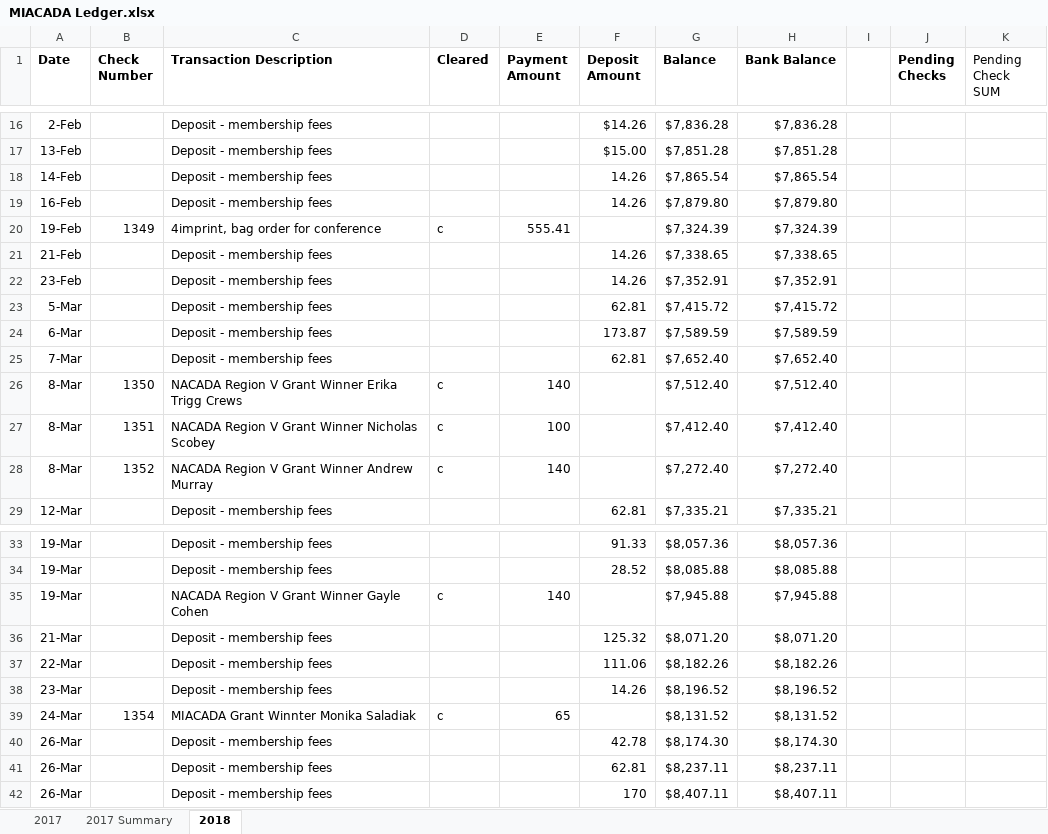
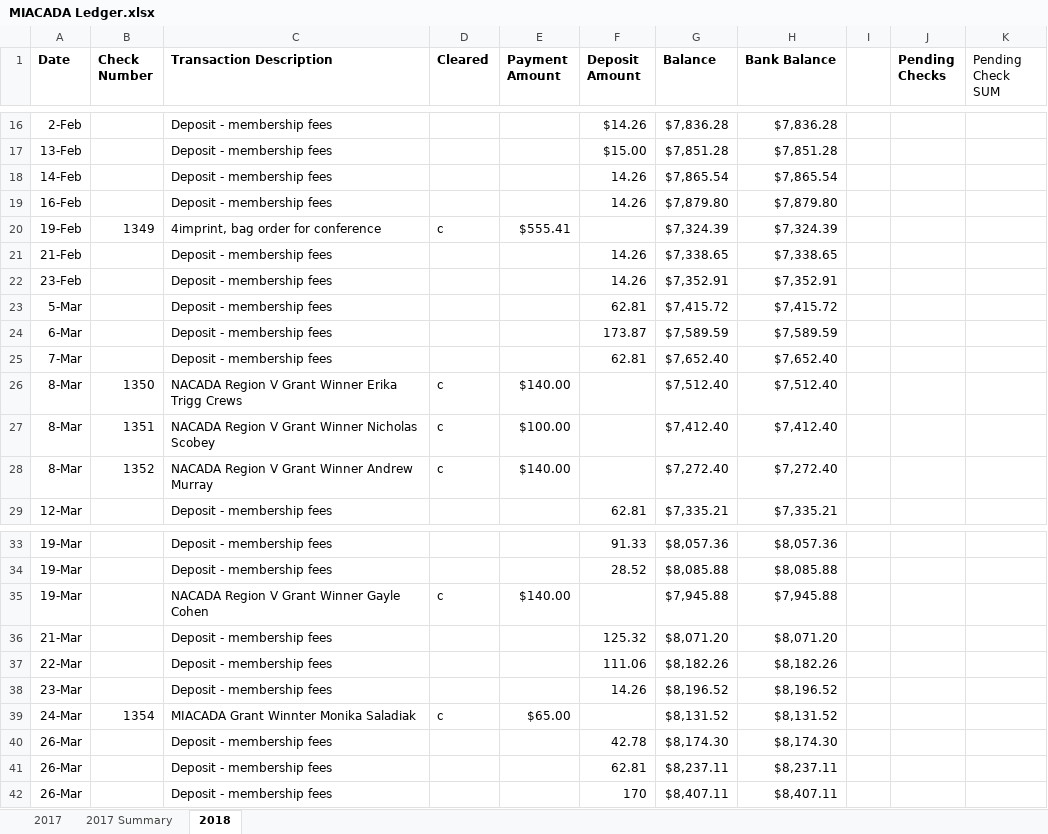
Before and after one commit to admcches/MIACADA, an Excel workbook: MIACADA Ledger.xlsx, sheet 2018, drawn as a sheet; only a part is shown, gaps mark what is left out; values as stored, in another font and other column widths than the file's, no borders; conditional formats not drawn; the diff covers the shown part only; the diff names each change by its address in the sheet, - before the commit and + after, or states it on an @@ line.

```diff
--- a/MIACADA Ledger.xlsx (sheet 2018)
+++ b/MIACADA Ledger.xlsx (sheet 2018)
-E20 (Payment Amount): 555.41
+E20 (Payment Amount): $555.41
-E26 (Payment Amount): 140
+E26 (Payment Amount): $140.00
-E27 (Payment Amount): 100
+E27 (Payment Amount): $100.00
-E28 (Payment Amount): 140
+E28 (Payment Amount): $140.00
-E35 (Payment Amount): 140
+E35 (Payment Amount): $140.00
-E39 (Payment Amount): 65
+E39 (Payment Amount): $65.00
```
Also changed, not shown: 15 added rows and 19 edited cells elsewhere in this sheet, charts or pictures.
